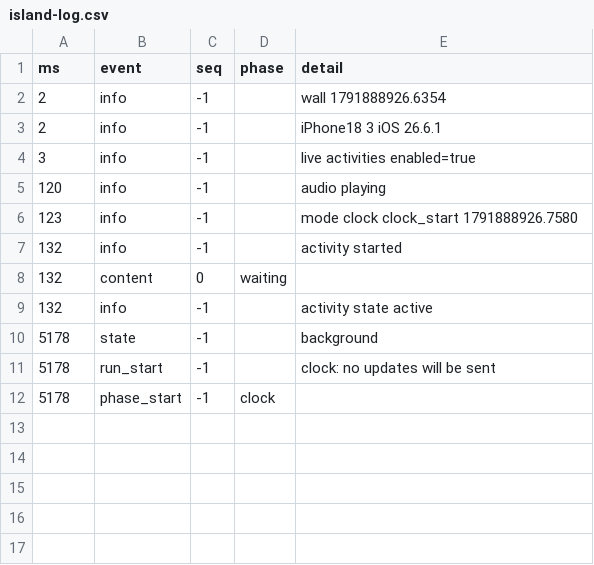
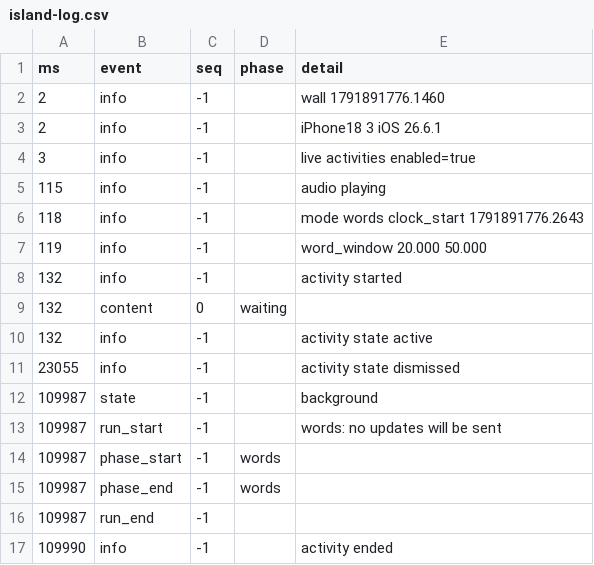
Before and after one commit to Ozzimandius84/IOS-TTS-TV, a CSV file: island-test/results/island-log.csv, drawn as a sheet.

Commit message:
Island test: measured on the phone with the screen recorded (13 Oct 12:44)

```diff
--- a/island-test/results/island-log.csv
+++ b/island-test/results/island-log.csv
@@ -1,7 +1,8 @@
 ms,event,seq,phase,detail
-2,info,-1,,wall 1791888926.6354
+2,info,-1,,wall 1791891776.1460
 2,info,-1,,iPhone18 3 iOS 26.6.1
 3,info,-1,,live activities enabled=true
-120,info,-1,,audio playing
-123,info,-1,,mode clock clock_start 1791888926.7580
+115,info,-1,,audio playing
+118,info,-1,,mode words clock_start 1791891776.2643
+119,info,-1,,word_window 20.000 50.000
 132,info,-1,,activity started
@@ -9,4 +10,8 @@ ms,event,seq,phase,detail
 132,info,-1,,activity state active
-5178,state,-1,,background
-5178,run_start,-1,,clock: no updates will be sent
-5178,phase_start,-1,clock,
+23055,info,-1,,activity state dismissed
+109987,state,-1,,background
+109987,run_start,-1,,words: no updates will be sent
+109987,phase_start,-1,words,
+109987,phase_end,-1,words,
+109987,run_end,-1,,
+109990,info,-1,,activity ended
```
Also changed, not shown: 5 other files.
